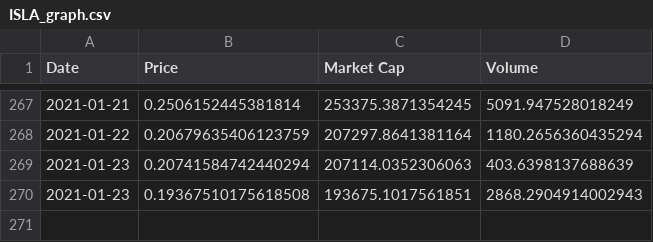
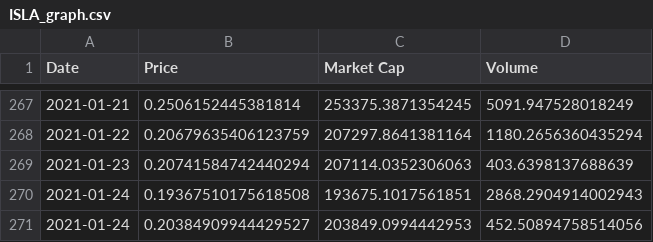
Before and after one commit to Insula-Crypto/ISLA_stats, a CSV file: ISLA_graph.csv, drawn as a sheet; only a part is shown, gaps mark what is left out.

```diff
--- a/ISLA_graph.csv
+++ b/ISLA_graph.csv
@@ -269,2 +269,3 @@ Date,Price,Market Cap,Volume
 2021-01-23,0.20741584742440294,207114.0352306063,403.6398137688639
-2021-01-23,0.19367510175618508,193675.1017561851,2868.2904914002943
+2021-01-24,0.19367510175618508,193675.1017561851,2868.2904914002943
+2021-01-24,0.20384909944429527,203849.0994442953,452.50894758514056
```
